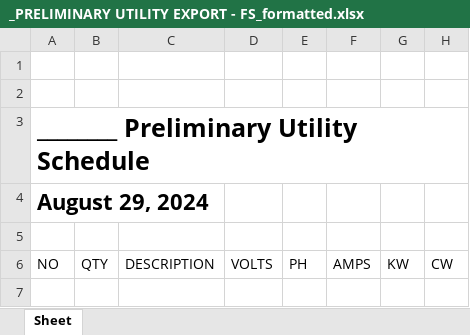
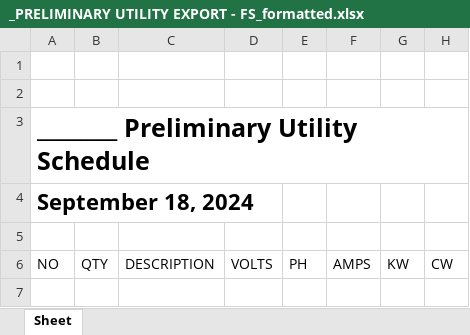
Before and after one commit to sigalant/SDI_Tools, an Excel workbook: Bulk Loads/1223/_PRELIMINARY UTILITY EXPORT - FS_formatted.xlsx, sheet Sheet, drawn as a sheet; only a part is shown; values as stored, in another font and other column widths than the file's, no borders; charts and pictures not drawn; the diff names each change by its address in the sheet, - before the commit and + after, or states it on an @@ line.

```diff
--- a/Bulk Loads/1223/_PRELIMINARY UTILITY EXPORT - FS_formatted.xlsx (sheet Sheet)
+++ b/Bulk Loads/1223/_PRELIMINARY UTILITY EXPORT - FS_formatted.xlsx (sheet Sheet)
-A4 (NO): August 29, 2024
+A4 (NO): September 18, 2024
```
Also changed, not shown: Bulk Loads/1023/_PRELIMINARY UTILITY EXPORT - FS_formatted.xlsx, Bulk Loads/1824/_PRELIMINARY UTILITY EXPORT - FS_formatted.xlsx, 25 other files.
